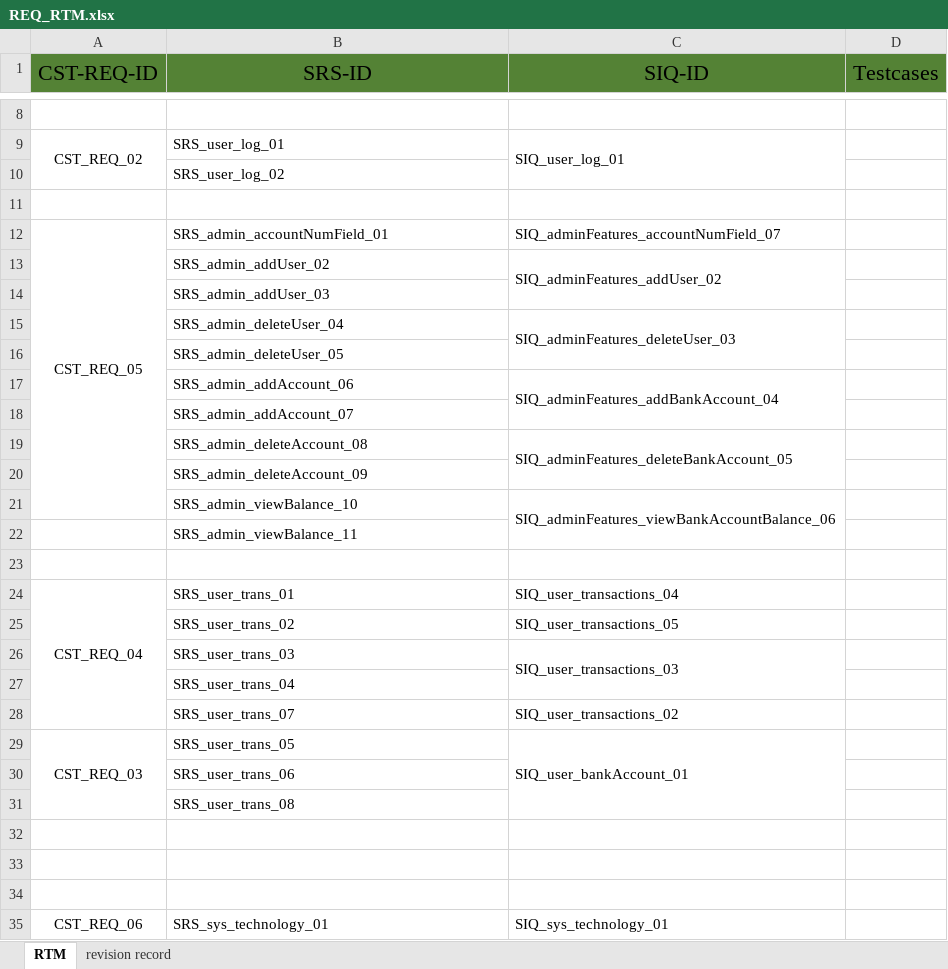
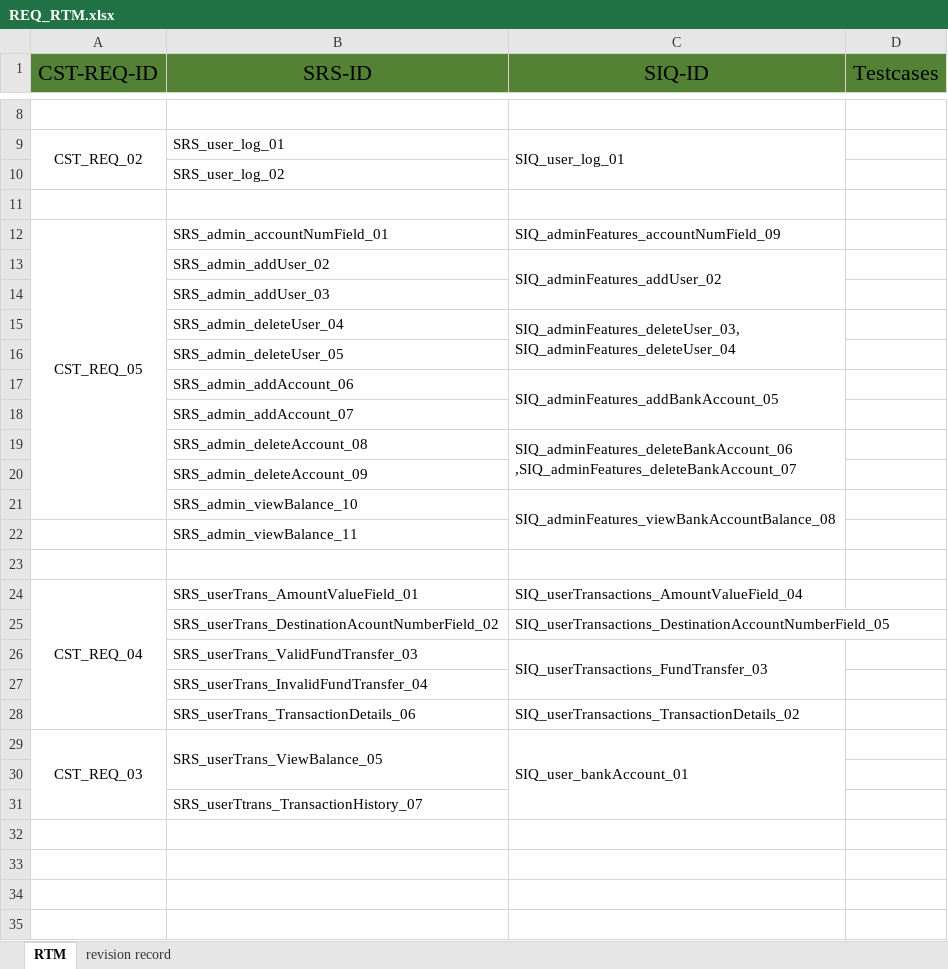
Before and after one commit to sohilaabdallaa/Internal-Banking-System, an Excel workbook: Requirement/REQ_RTM.xlsx, sheet RTM, drawn as a sheet; only a part is shown, gaps mark what is left out; values as stored, in another font and other column widths than the file's, no borders; removed rows and columns are numbered as before the commit, all else as after; ↵ is a line break in a cell; the diff names each change by its address in the sheet, - before the commit and + after, or states it on an @@ line.

Commit message:
changing ID names of User Transactions in SIQ,SRS,RTM & user/account deletion criteria has been mentioed

```diff
--- a/Requirement/REQ_RTM.xlsx (sheet RTM)
+++ b/Requirement/REQ_RTM.xlsx (sheet RTM)
-C12 (SIQ-ID): SIQ_adminFeatures_accountNumField_07
+C12 (SIQ-ID): SIQ_adminFeatures_accountNumField_09
-C15 (SIQ-ID): SIQ_adminFeatures_deleteUser_03
+C15 (SIQ-ID): SIQ_adminFeatures_deleteUser_03, ↵ SIQ_adminFeatures_deleteUser_04
-C17 (SIQ-ID): SIQ_adminFeatures_addBankAccount_04
+C17 (SIQ-ID): SIQ_adminFeatures_addBankAccount_05
-C19 (SIQ-ID): SIQ_adminFeatures_deleteBankAccount_05
+C19 (SIQ-ID): SIQ_adminFeatures_deleteBankAccount_06 ↵ ,SIQ_adminFeatures_deleteBankAccount_07
-C21 (SIQ-ID): SIQ_adminFeatures_viewBankAccountBalance_06
+C21 (SIQ-ID): SIQ_adminFeatures_viewBankAccountBalance_08
-B24 (SRS-ID): SRS_user_trans_01
+B24 (SRS-ID): SRS_userTrans_AmountValueField_01
-C24 (SIQ-ID): SIQ_user_transactions_04
+C24 (SIQ-ID): SIQ_userTransactions_AmountValueField_04
-row 25:  | SRS_user_trans_02 | SIQ_user_transactions_05
-row 26:  | SRS_user_trans_03 | SIQ_user_transactions_03
+row 25:  | SRS_userTrans_DestinationAcountNumberField_02 | SIQ_userTransactions_DestinationAccountNumberField_05
+row 26:  | SRS_userTrans_ValidFundTransfer_03 | SIQ_userTransactions_FundTransfer_03
-B27 (SRS-ID): SRS_user_trans_04
+B27 (SRS-ID): SRS_userTrans_InvalidFundTransfer_04
-row 28:  | SRS_user_trans_07 | SIQ_user_transactions_02
+row 28:  | SRS_userTrans_TransactionDetails_06 | SIQ_userTransactions_TransactionDetails_02
-A29:A31 merged
+A29:A31 merged
-B29 (SRS-ID): SRS_user_trans_05
+B29 (SRS-ID): SRS_userTrans_ViewBalance_05
+B29:B30 merged
-C29:C31 merged
+C29:C31 merged
-row 30:  | SRS_user_trans_06
-row 31:  | SRS_user_trans_08
-B31 (SRS-ID): (empty)
+B31 (SRS-ID): SRS_userTtrans_TransactionHistory_07
-row 34: (empty)
-row 35: CST_REQ_06 | SRS_sys_technology_01 | SIQ_sys_technology_01
```
Also changed, not shown: Project Management/PM_Coaching_Review.xlsx, Project Management/PM_Plan_BackLog.xlsx, 2 other files.
